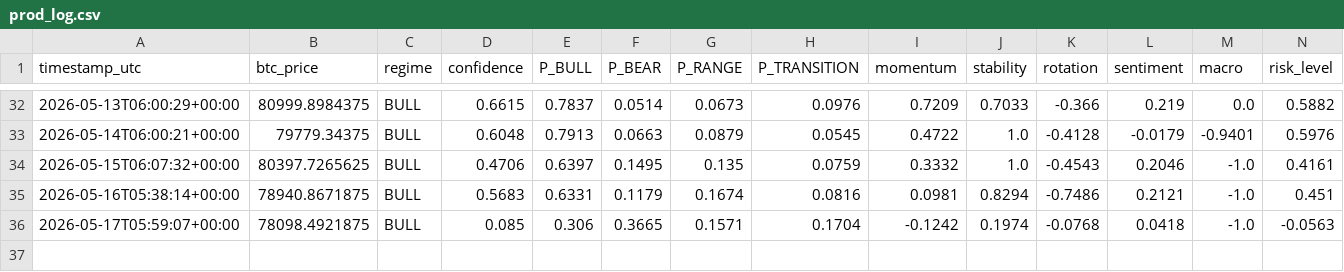
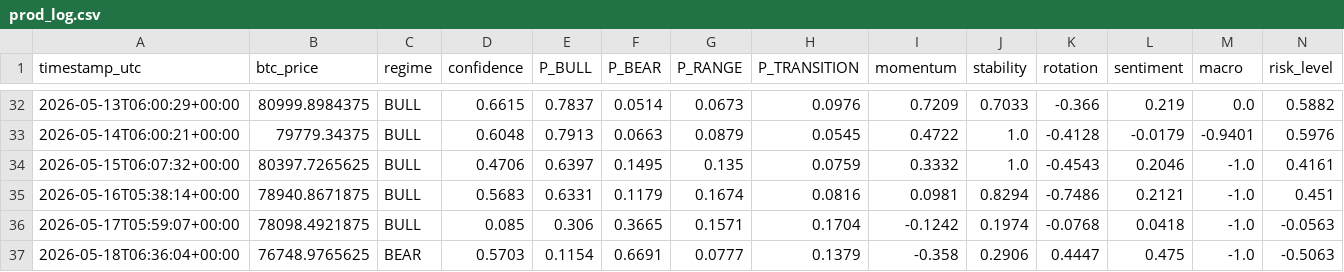
Before and after one commit to BRKME/OracAI, a CSV file: state/prod_log.csv, drawn as a sheet; only a part is shown, gaps mark what is left out; rows hold the shown columns only; the diff names each change by its address in the sheet, - before the commit and + after, or states it on an @@ line.

Commit message:
state: 2026-05-18T06:36:10Z

```diff
--- a/state/prod_log.csv
+++ b/state/prod_log.csv
+row 37: 2026-05-18T06:36:04+00:00 | 76748.9765625 | BEAR | 0.5703 | 0.1154 | 0.6691 | 0.0777 | 0.1379 | -0.358 | 0.2906 | 0.4447 | 0.475 | -1.0 | -0.5063
```
Also changed, not shown: 2 other files.
